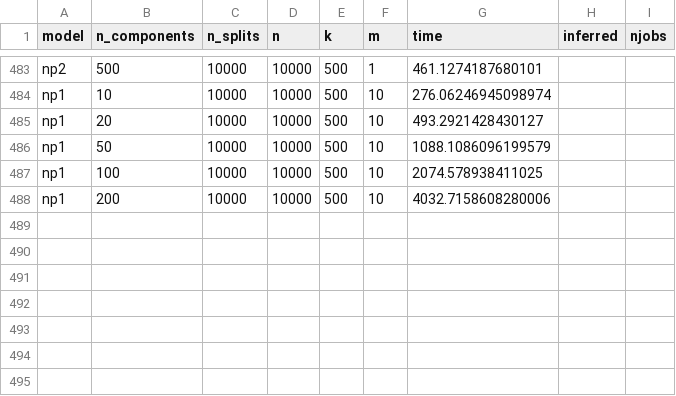
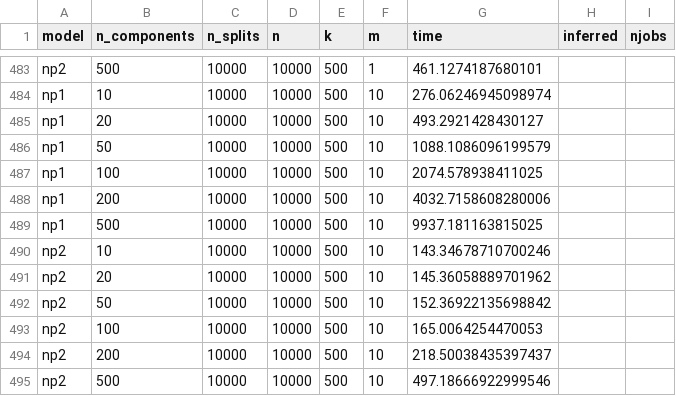
Before and after one commit to Sm00thix/IKPLS, a CSV file: timings/timings.csv, drawn as a sheet; only a part is shown, gaps mark what is left out; the diff names each change by its address in the sheet, - before the commit and + after, or states it on an @@ line.

```diff
--- a/timings/timings.csv
+++ b/timings/timings.csv
+row 489: np1 | 500 | 10000 | 10000 | 500 | 10 | 9937.181163815025
+row 490: np2 | 10 | 10000 | 10000 | 500 | 10 | 143.34678710700246
+row 491: np2 | 20 | 10000 | 10000 | 500 | 10 | 145.36058889701962
+row 492: np2 | 50 | 10000 | 10000 | 500 | 10 | 152.36922135698842
+row 493: np2 | 100 | 10000 | 10000 | 500 | 10 | 165.0064254470053
+row 494: np2 | 200 | 10000 | 10000 | 500 | 10 | 218.50038435397437
+row 495: np2 | 500 | 10000 | 10000 | 500 | 10 | 497.18666922999546
```
Also changed, not shown: 4 other files.
